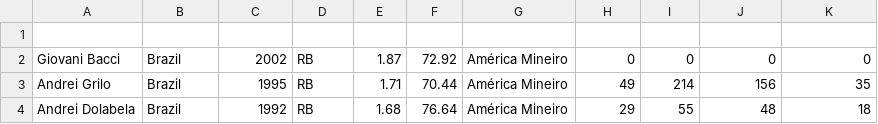
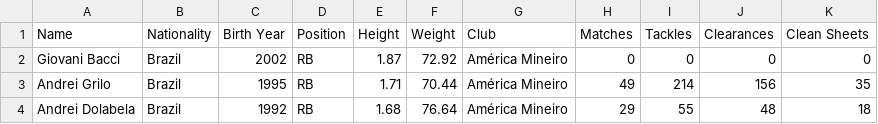
Before and after one commit to Rochamarc/dataset-fake-fut, a CSV file: defensors.csv, drawn as a sheet; only a part is shown.

Commit message:
add column in defensors & goalkeepers

```diff
--- a/defensors.csv
+++ b/defensors.csv
@@ -1,2 +1,2 @@
-
+Name,Nationality,Birth Year,Position,Height,Weight,Club,Matches,Tackles,Clearances,Clean Sheets
 Giovani Bacci,Brazil,2002,RB,1.87,72.92,América Mineiro,0,0,0,0
```
Also changed, not shown: goalkeepers.csv.
